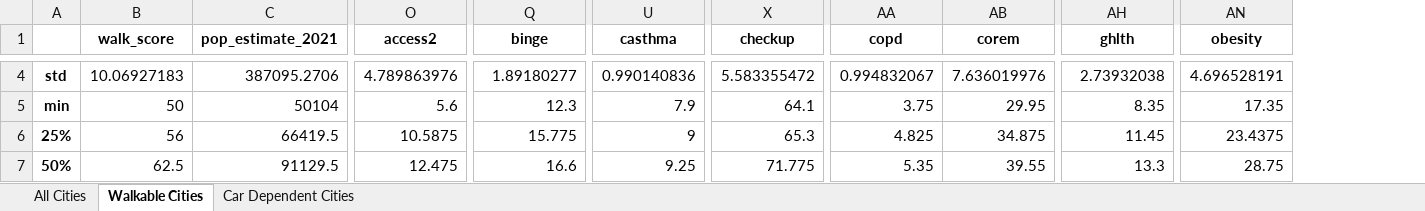
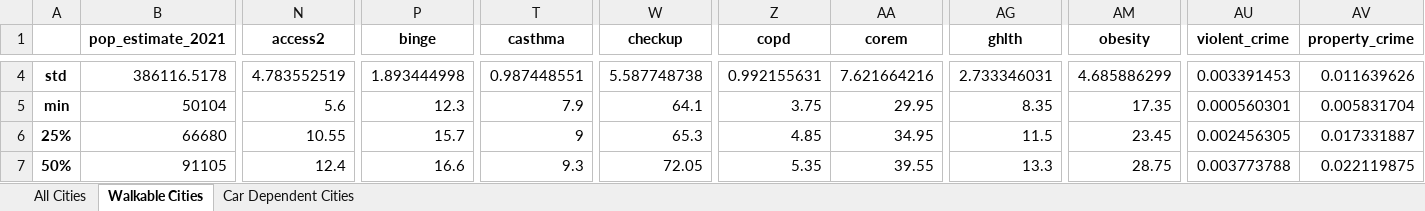
Before and after one commit to chanellee/Walkable-Cities, an Excel workbook: Summary Statistics.xlsx, sheet Walkable Cities, drawn as a sheet; only a part is shown, gaps mark what is left out; values as stored, in another font and other column widths than the file's, no borders; removed rows and columns are numbered as before the commit, all else as after; the diff covers the shown part only; the diff names each change by its address in the sheet, - before the commit and + after, or states it on an @@ line.

```diff
--- a/Summary Statistics.xlsx (sheet Walkable Cities)
+++ b/Summary Statistics.xlsx (sheet Walkable Cities)
-column B (walk_score), rows 4-7: 10.06927183 | 50 | 56 | 62.5
+column AU (violent_crime), rows 4-7: 0.003391453 | 0.000560301 | 0.002456305 | 0.003773788
+column AV (property_crime), rows 4-7: 0.011639626 | 0.005831704 | 0.017331887 | 0.022119875
-B4 (pop_estimate_2021): 387095.2706
+B4 (pop_estimate_2021): 386116.5178
-N4 (access2): 4.789863976
+N4 (access2): 4.783552519
-P4 (binge): 1.89180277
+P4 (binge): 1.893444998
-T4 (casthma): 0.990140836
+T4 (casthma): 0.987448551
-W4 (checkup): 5.583355472
+W4 (checkup): 5.587748738
-Z4 (copd): 0.994832067
+Z4 (copd): 0.992155631
-AA4 (corem): 7.636019976
+AA4 (corem): 7.621664216
-AG4 (ghlth): 2.73932038
+AG4 (ghlth): 2.733346031
-AM4 (obesity): 4.696528191
+AM4 (obesity): 4.685886299
-B6 (pop_estimate_2021): 66419.5
+B6 (pop_estimate_2021): 66680
-N6 (access2): 10.5875
+N6 (access2): 10.55
-P6 (binge): 15.775
+P6 (binge): 15.7
-Z6 (copd): 4.825
+Z6 (copd): 4.85
-AA6 (corem): 34.875
+AA6 (corem): 34.95
-AG6 (ghlth): 11.45
+AG6 (ghlth): 11.5
-AM6 (obesity): 23.4375
+AM6 (obesity): 23.45
-B7 (pop_estimate_2021): 91129.5
+B7 (pop_estimate_2021): 91105
-N7 (access2): 12.475
+N7 (access2): 12.4
-T7 (casthma): 9.25
+T7 (casthma): 9.3
-W7 (checkup): 71.775
+W7 (checkup): 72.05
```
Also changed, not shown: 113 edited cells elsewhere in this sheet, sheet Car Dependent Cities, sheet All Cities, 16 other files.
